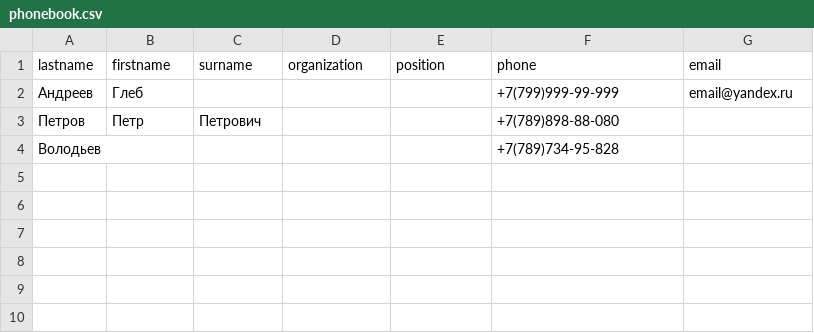
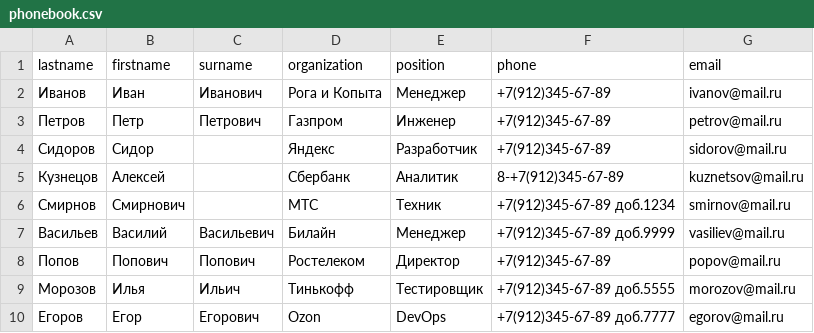
Before and after one commit to NatS-21/regular_expressions, a CSV file: phonebook.csv, drawn as a sheet.

```diff
--- a/phonebook.csv
+++ b/phonebook.csv
@@ -1,4 +1,10 @@
 lastname,firstname,surname,organization,position,phone,email
-Андреев,Глеб,,,,+7(799)999-99-999,email@yandex.ru
-Петров,Петр,Петрович,,,+7(789)898-88-080,
-Володьев,,,,,+7(789)734-95-828,
+Иванов,Иван,Иванович,Рога и Копыта,Менеджер,+7(912)345-67-89,ivanov@mail.ru
+Петров,Петр,Петрович,Газпром,Инженер,+7(912)345-67-89,petrov@mail.ru
+Сидоров,Сидор,,Яндекс,Разработчик,+7(912)345-67-89,sidorov@mail.ru
+Кузнецов,Алексей,,Сбербанк,Аналитик,8-+7(912)345-67-89,kuznetsov@mail.ru
+Смирнов,Смирнович,,МТС,Техник,+7(912)345-67-89 доб.1234,smirnov@mail.ru
+Васильев,Василий,Васильевич,Билайн,Менеджер,+7(912)345-67-89 доб.9999,vasiliev@mail.ru
+Попов,Попович,Попович,Ростелеком,Директор,+7(912)345-67-89,popov@mail.ru
+Морозов,Илья,Ильич,Тинькофф,Тестировщик,+7(912)345-67-89 доб.5555,morozov@mail.ru
+Егоров,Егор,Егорович,Ozon,DevOps,+7(912)345-67-89 доб.7777,egorov@mail.ru
```
Also changed, not shown: phonebook_raw.csv, 1 other file.
